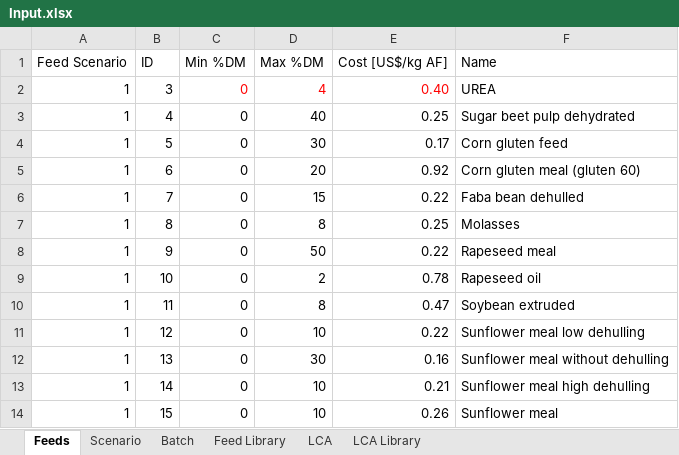
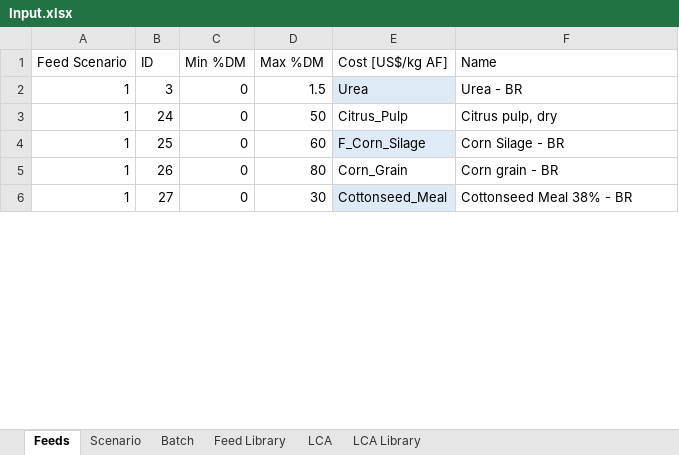
Before and after one commit to BlackNellore/GreenFeeding, an Excel workbook: Input.xlsx, sheet Feeds, drawn as a sheet; only a part is shown; values as stored, in another font and other column widths than the file's, no borders; charts and pictures and conditional formats and table styles not drawn; removed rows and columns are numbered as before the commit, all else as after; the diff covers the shown part only; the diff names each change by its address in the sheet, - before the commit and + after, or states it on an @@ line.

```diff
--- a/Input.xlsx (sheet Feeds)
+++ b/Input.xlsx (sheet Feeds)
-C2:E2 text colour: #FF0000
+C2:E2 text colour: black
-D2 (Max %DM): 4
+D2 (Max %DM): 1.5
-E2 (Cost [US$/kg AF]): 0.40
+E2 (Cost [US$/kg AF]): Urea
-E2 fill: none
+E2 fill: #DEEBF7
-F2 (Name): UREA
+F2 (Name): Urea - BR
-row 3: 1 | 4 | 0 | 40 | 0.25 | Sugar beet pulp dehydrated
-row 4: 1 | 5 | 0 | 30 | 0.17 | Corn gluten feed
-row 5: 1 | 6 | 0 | 20 | 0.92 | Corn gluten meal (gluten 60)
-row 6: 1 | 7 | 0 | 15 | 0.22 | Faba bean dehulled
-row 7: 1 | 8 | 0 | 8 | 0.25 | Molasses
-B3 (ID): 9
+B3 (ID): 24
-E3 (Cost [US$/kg AF]): 0.22
+E3 (Cost [US$/kg AF]): Citrus_Pulp
-F3 (Name): Rapeseed meal
+F3 (Name): Citrus pulp, dry
-B4 (ID): 10
+B4 (ID): 25
-D4 (Max %DM): 2
+D4 (Max %DM): 60
-E4 (Cost [US$/kg AF]): 0.78
+E4 (Cost [US$/kg AF]): F_Corn_Silage
-E4 fill: none
+E4 fill: #DEEBF7
-F4 (Name): Rapeseed oil
+F4 (Name): Corn Silage - BR
-row 10: 1 | 11 | 0 | 8 | 0.47 | Soybean extruded
-B5 (ID): 12
+B5 (ID): 26
-D5 (Max %DM): 10
+D5 (Max %DM): 80
-E5 (Cost [US$/kg AF]): 0.22
+E5 (Cost [US$/kg AF]): Corn_Grain
-F5 (Name): Sunflower meal low dehulling
+F5 (Name): Corn grain - BR
-B6 (ID): 13
+B6 (ID): 27
-E6 (Cost [US$/kg AF]): 0.16
+E6 (Cost [US$/kg AF]): Cottonseed_Meal
-E6 fill: none
+E6 fill: #DEEBF7
-F6 (Name): Sunflower meal without dehulling
+F6 (Name): Cottonseed Meal 38% - BR
-row 13: 1 | 14 | 0 | 10 | 0.21 | Sunflower meal high dehulling
-row 14: 1 | 15 | 0 | 10 | 0.26 | Sunflower meal
```
Also changed, not shown: 15 added rows, 28 edited cells and cell formats elsewhere in this sheet, sheet Feed Library, sheet LCA Library, sheet Scenario, sheet Batch, charts or pictures, 6 other files.
